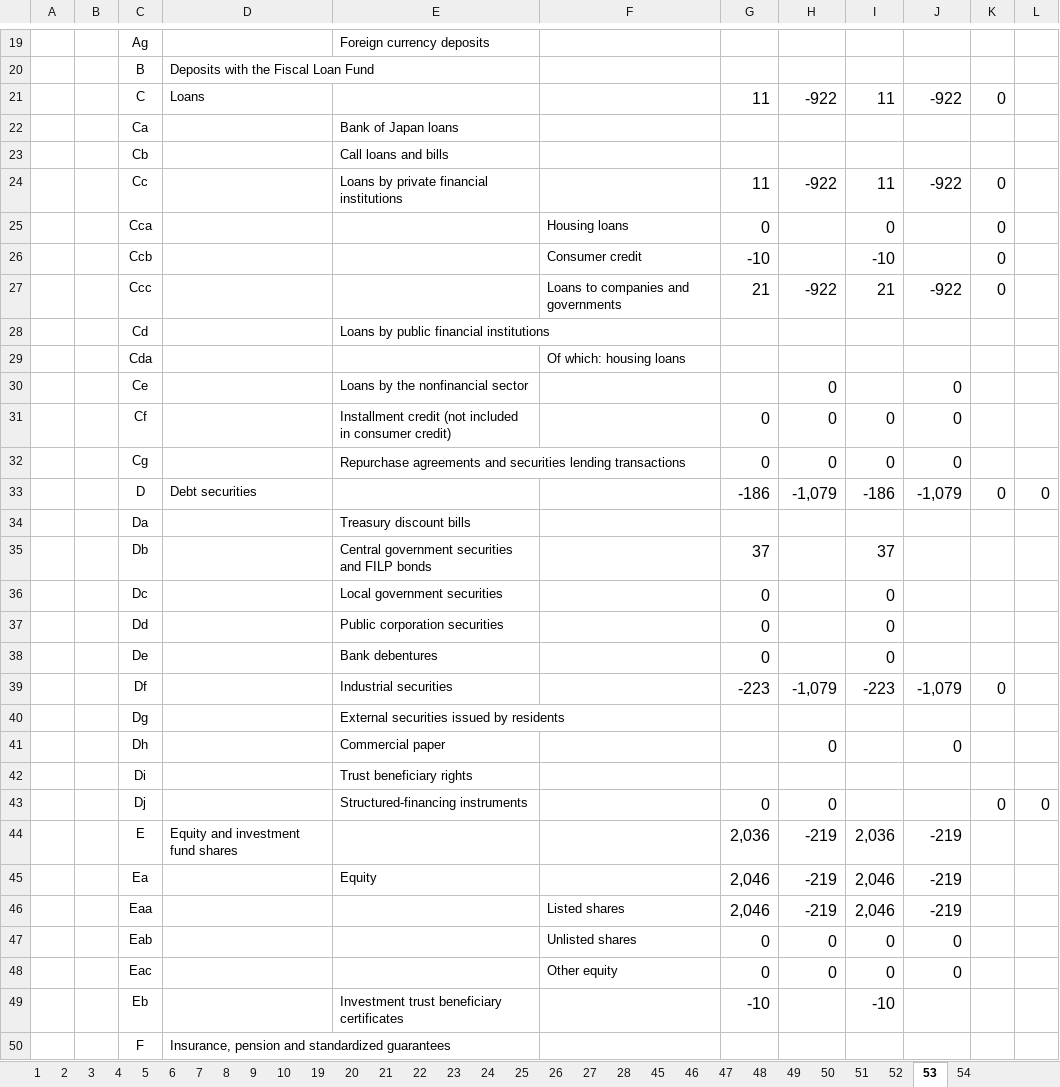
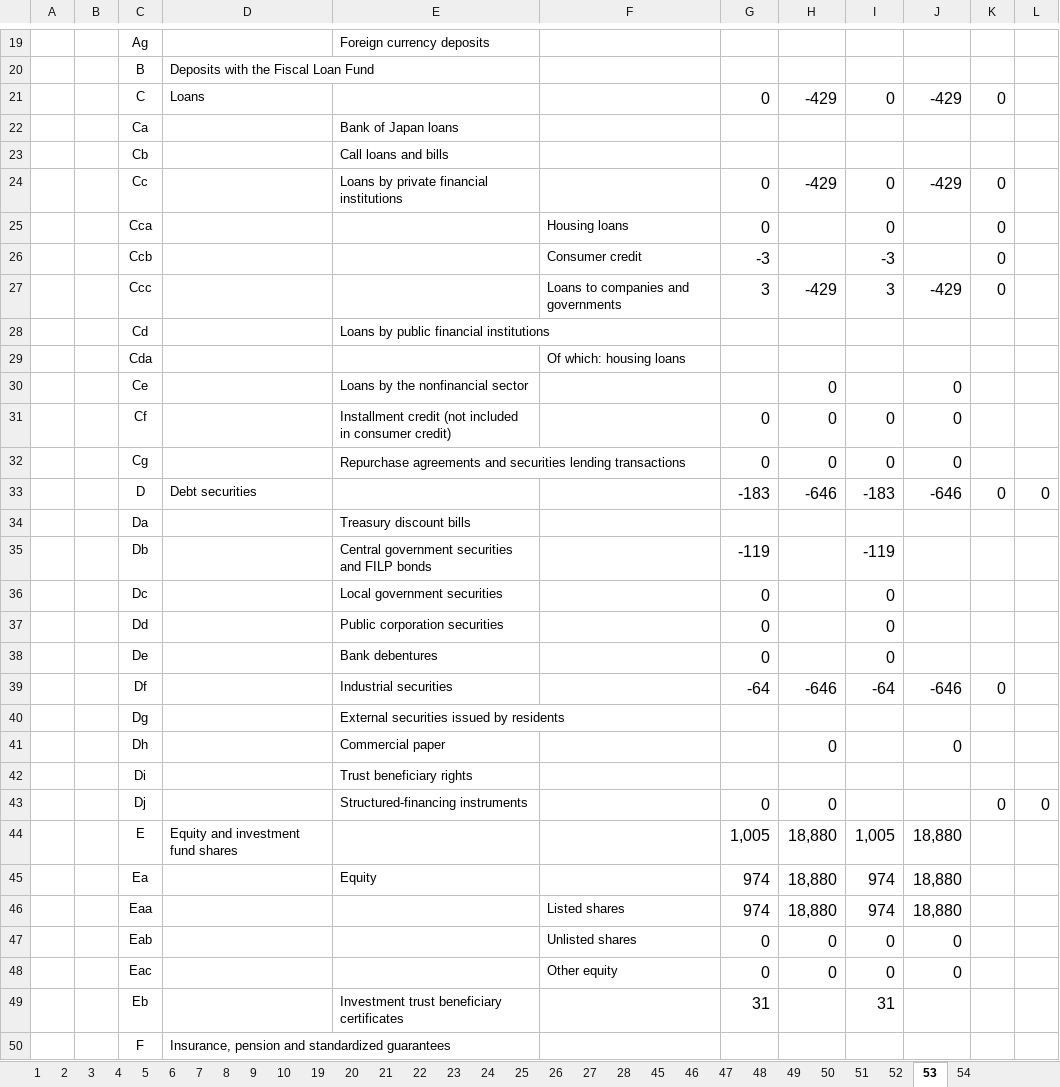
Before and after one commit to lavenderhsieh-netizen/boj-hawk-dove-assessment, an Excel workbook: source/flow_of_funds/sjpre.xlsx, sheet 53, drawn as a sheet; only a part is shown, gaps mark what is left out; values as stored, in another font and other column widths than the file's, no borders; the diff covers the shown part only; the diff names each change by its address in the sheet, - before the commit and + after, or states it on an @@ line.

```diff
--- a/source/flow_of_funds/sjpre.xlsx (sheet 53)
+++ b/source/flow_of_funds/sjpre.xlsx (sheet 53)
-G21: 11
+G21: 0
-H21: -922
+H21: -429
-I21: 11
+I21: 0
-J21: -922
+J21: -429
-G24: 11
+G24: 0
-H24: -922
+H24: -429
-I24: 11
+I24: 0
-J24: -922
+J24: -429
-G26: -10
+G26: -3
-I26: -10
+I26: -3
-G27: 21
+G27: 3
-H27: -922
+H27: -429
-I27: 21
+I27: 3
-J27: -922
+J27: -429
-G33: -186
+G33: -183
-H33: -1,079
+H33: -646
-I33: -186
+I33: -183
-J33: -1,079
+J33: -646
-G35: 37
+G35: -119
-I35: 37
+I35: -119
-G39: -223
+G39: -64
-H39: -1,079
+H39: -646
-I39: -223
+I39: -64
-J39: -1,079
+J39: -646
-G44: 2,036
+G44: 1,005
-H44:H46: -219
+H44:H46: 18,880
-I44: 2,036
+I44: 1,005
-J44:J46: -219
+J44:J46: 18,880
-G45:G46: 2,046
+G45:G46: 974
-I45:I46: 2,046
+I45:I46: 974
-G49: -10
+G49: 31
-I49: -10
+I49: 31
```
Also changed, not shown: 15 edited cells elsewhere in this sheet, sheet 20, sheet 22, sheet 28, sheet 26, sheet 2, sheet 4, 23 more sheets, 27 other files.
